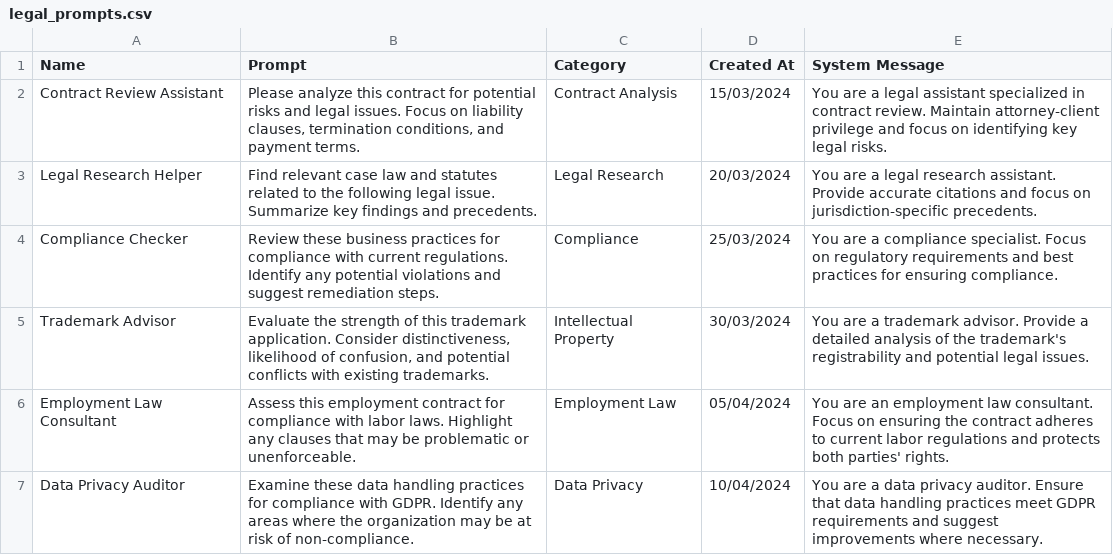
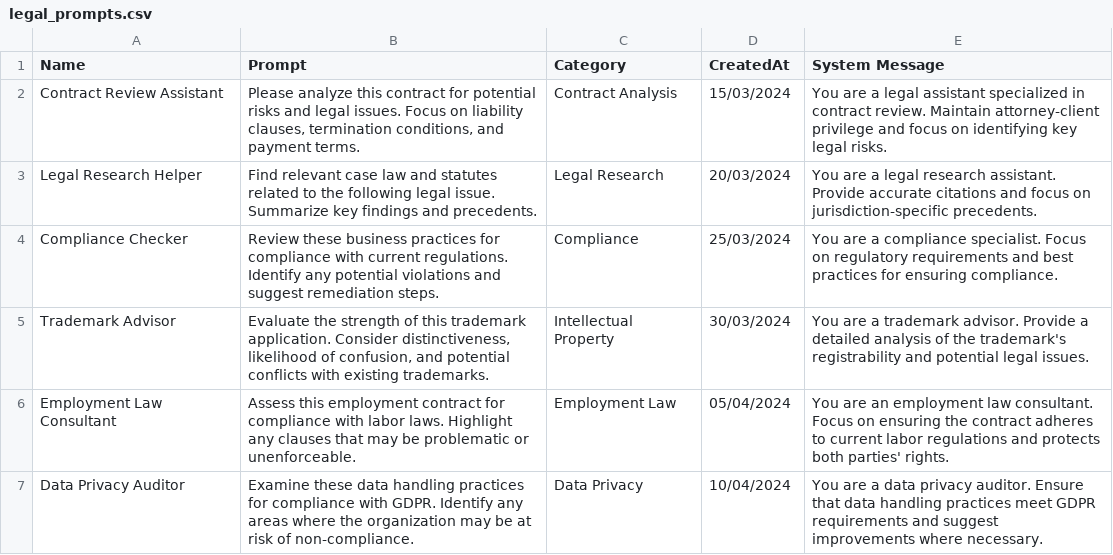
Before and after one commit to JG21243/vercel-postgres, a CSV file: legal_prompts.csv, drawn as a sheet.

Commit message:
Refactor legal prompt handling: unify column names, improve error messages, and enhance defensive programming in seeding process

```diff
--- a/legal_prompts.csv
+++ b/legal_prompts.csv
@@ -1,2 +1,2 @@
-Name,Prompt,Category,Created At,System Message
+Name,Prompt,Category,CreatedAt,System Message
 "Contract Review Assistant","Please analyze this contract for potential risks and legal issues. Focus on liability clauses, termination conditions, and payment terms.","Contract Analysis","15/03/2024","You are a legal assistant specialized in contract review. Maintain attorney-client privilege and focus on identifying key legal risks."
```
Also changed, not shown: 2 other files.
